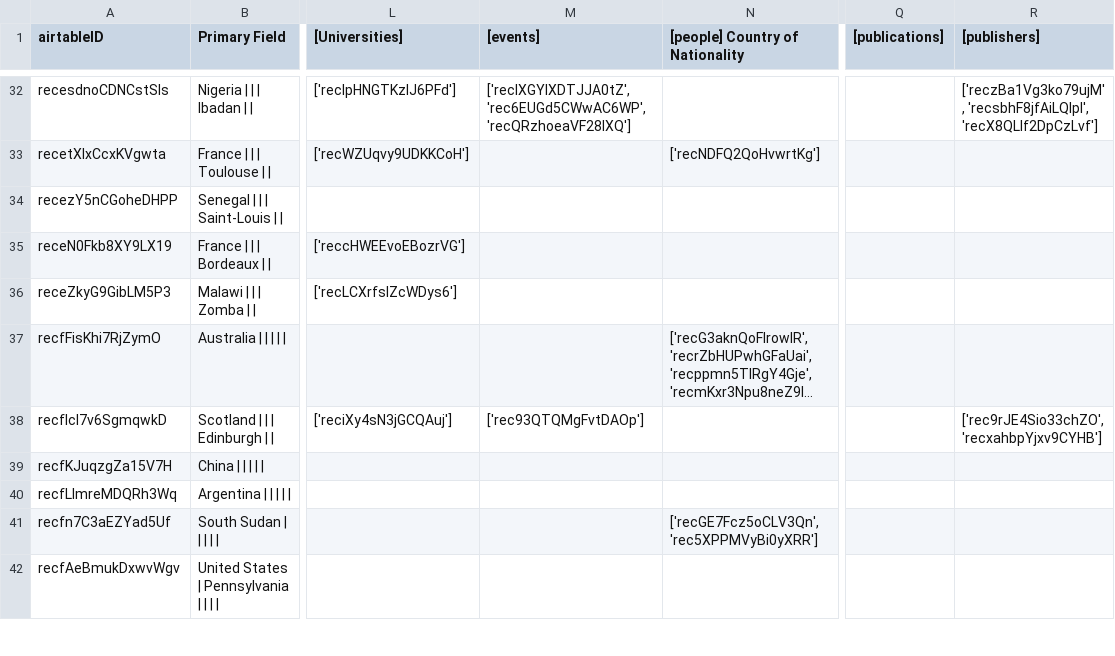
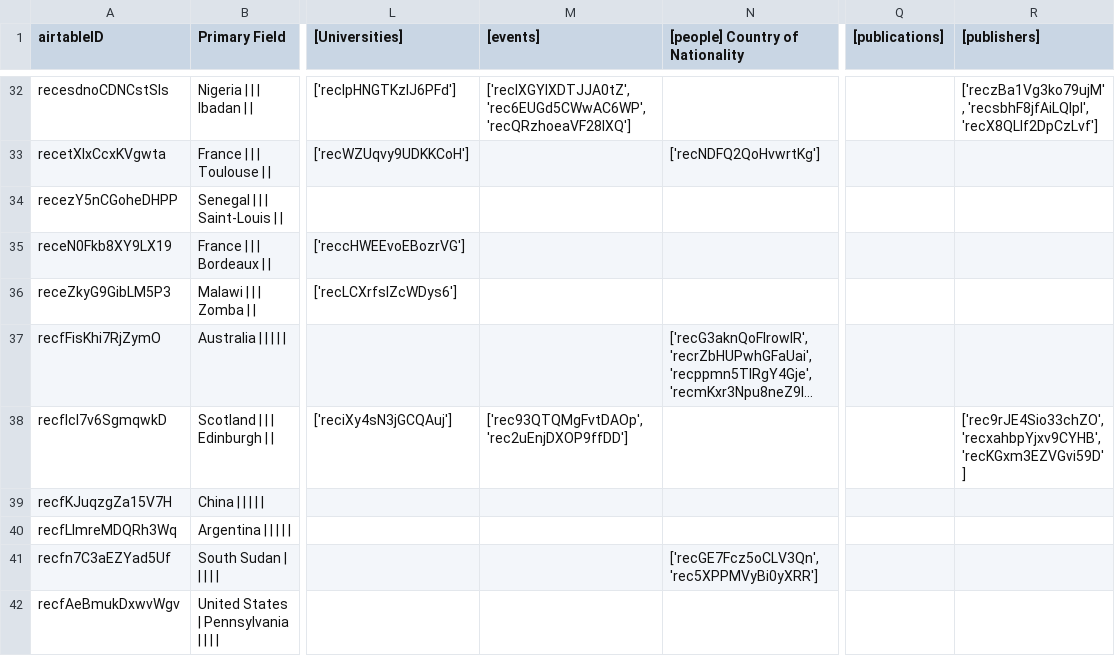
Before and after one commit to CDRH/data_african_poetics, a CSV file: scripts/airtableExport/csv/locations.csv, drawn as a sheet; only a part is shown, gaps mark what is left out; long unchanged cells end in …; the diff covers the shown part only; the diff names each change by its address in the sheet, - before the commit and + after, or states it on an @@ line.

```diff
--- a/scripts/airtableExport/csv/locations.csv
+++ b/scripts/airtableExport/csv/locations.csv
-M38 ([events]): ['rec93QTQMgFvtDAOp']
+M38 ([events]): ['rec93QTQMgFvtDAOp', 'rec2uEnjDXOP9ffDD']
-R38 ([publishers]): ['rec9rJE4Sio33chZO', 'recxahbpYjxv9CYHB']
+R38 ([publishers]): ['rec9rJE4Sio33chZO', 'recxahbpYjxv9CYHB', 'recKGxm3EZVGvi59D']
```
Also changed, not shown: 4 edited cells elsewhere in this file, scripts/airtableExport/csv/news item roles [join].csv, scripts/airtableExport/csv/publishers.csv, 8 other files.
